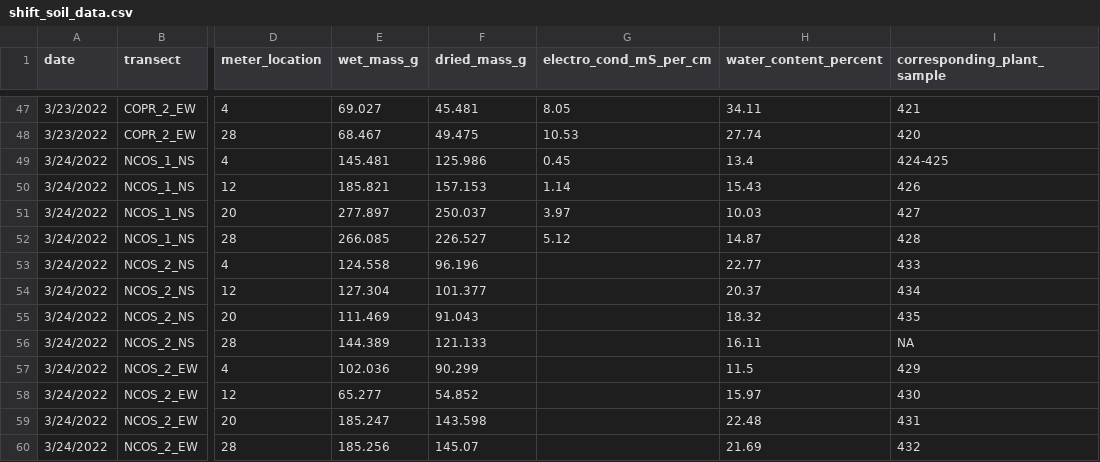
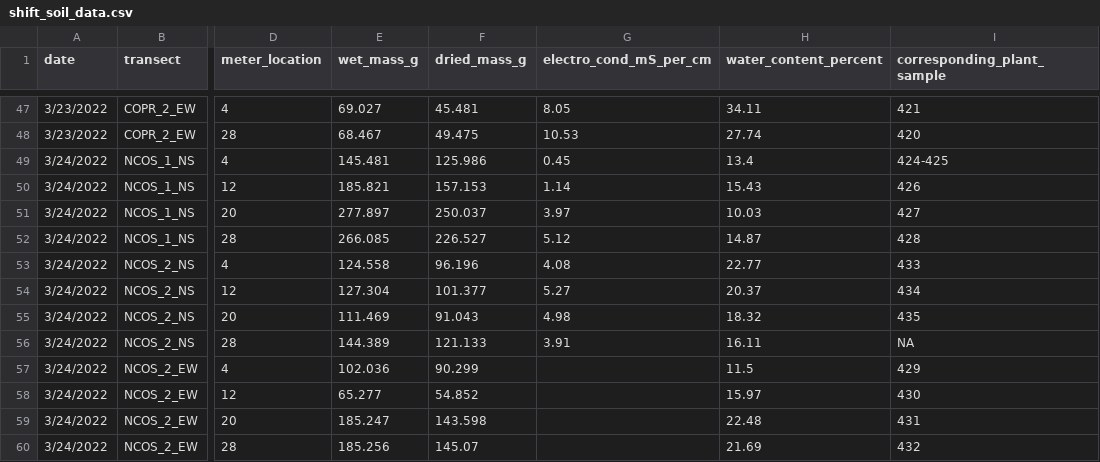
Before and after one commit to German-Sil/shift_soil_salinity, a CSV file: data/shift_soil_data.csv, drawn as a sheet; only a part is shown, gaps mark what is left out; the diff names each change by its address in the sheet, - before the commit and + after, or states it on an @@ line.

Commit message:
NCOS 2 NS up to date

```diff
--- a/data/shift_soil_data.csv
+++ b/data/shift_soil_data.csv
-G53 (electro_cond_mS_per_cm): (empty)
+G53 (electro_cond_mS_per_cm): 4.08
-G54 (electro_cond_mS_per_cm): (empty)
+G54 (electro_cond_mS_per_cm): 5.27
-G55 (electro_cond_mS_per_cm): (empty)
+G55 (electro_cond_mS_per_cm): 4.98
-G56 (electro_cond_mS_per_cm): (empty)
+G56 (electro_cond_mS_per_cm): 3.91
```
